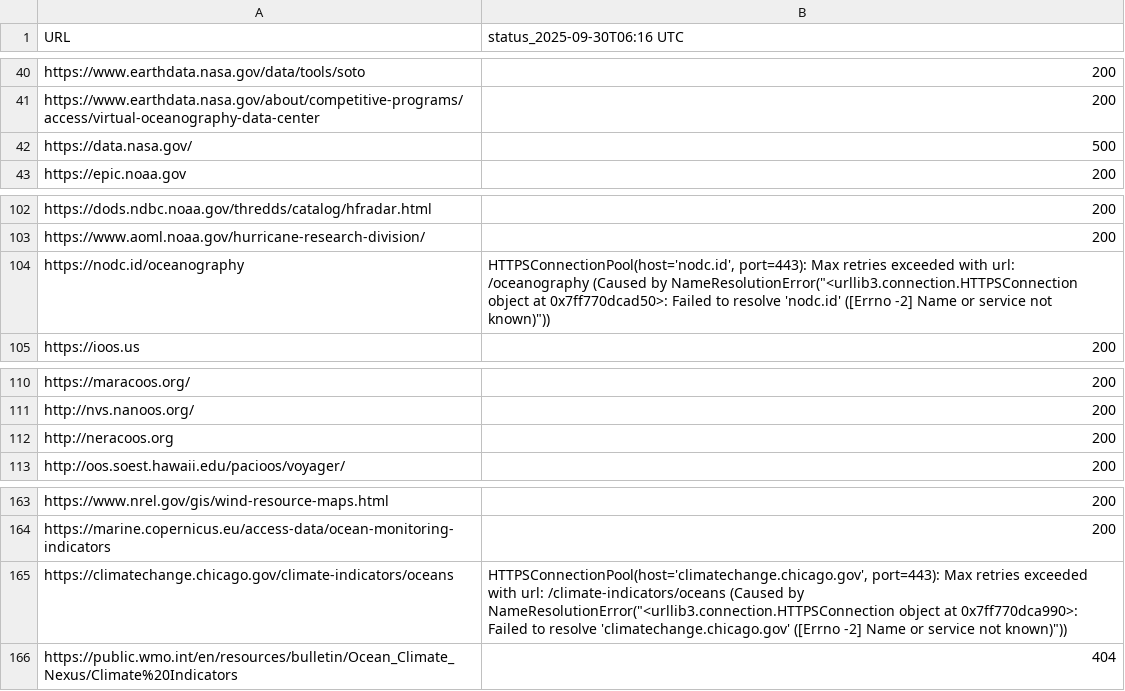
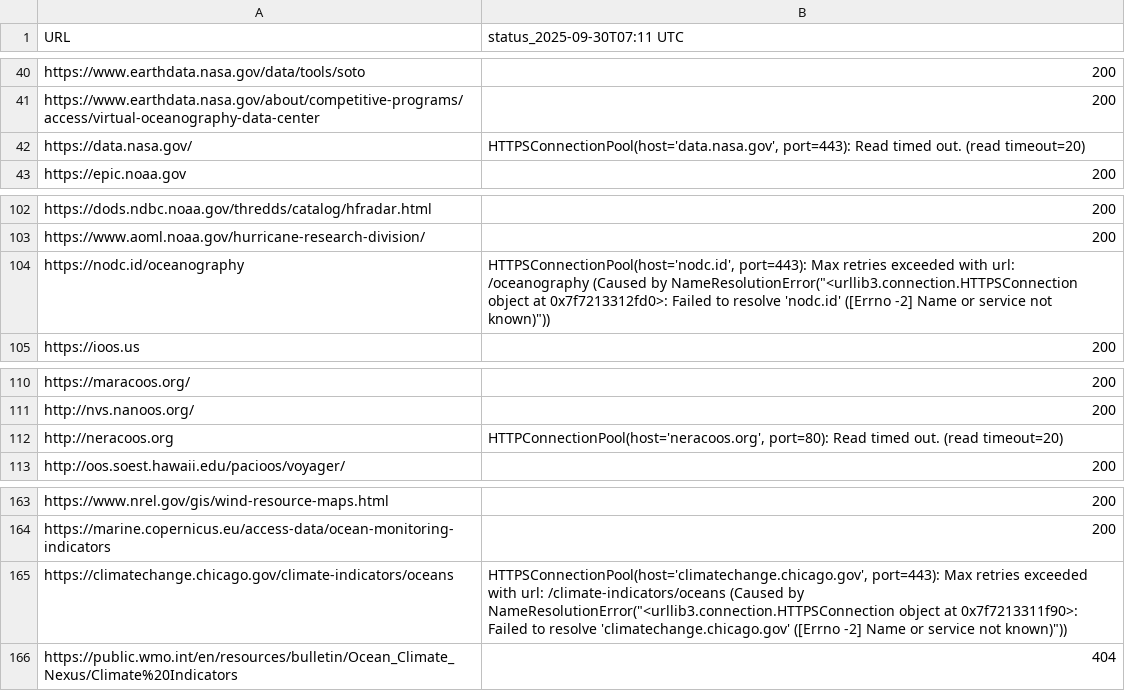
Before and after one commit to MathewBiddle/check_websites, a CSV file: website_status.csv, drawn as a sheet; only a part is shown, gaps mark what is left out; the diff names each change by its address in the sheet, - before the commit and + after, or states it on an @@ line.

```diff
--- a/website_status.csv
+++ b/website_status.csv
-B1: status_2025-09-30T06:16 UTC
+B1: status_2025-09-30T07:11 UTC
-B42 (status_2025-09-30T07:11 UTC): 500
+B42 (status_2025-09-30T07:11 UTC): HTTPSConnectionPool(host='data.nasa.gov', port=443): Read timed out. (read timeout=20)
-B104 (status_2025-09-30T07:11 UTC): …object at 0x7ff770dcad50>: Failed to…
+B104 (status_2025-09-30T07:11 UTC): …object at 0x7f7213312fd0>: Failed to…
-B112 (status_2025-09-30T07:11 UTC): 200
+B112 (status_2025-09-30T07:11 UTC): HTTPConnectionPool(host='neracoos.org', port=80): Read timed out. (read timeout=20)
-B165 (status_2025-09-30T07:11 UTC): …object at 0x7ff770dca990>: Failed to…
+B165 (status_2025-09-30T07:11 UTC): …object at 0x7f7213311f90>: Failed to…
```
Also changed, not shown: 1 other file.
